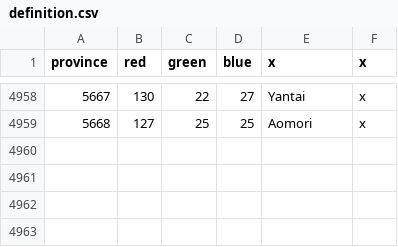
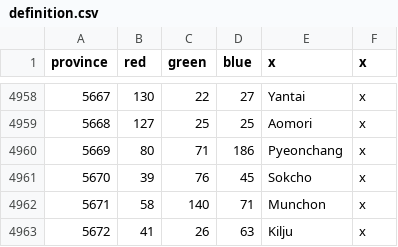
Before and after one commit to ionxion/Purple-Mod, a CSV file: map/definition.csv, drawn as a sheet; only a part is shown, gaps mark what is left out.

```diff
--- a/map/definition.csv
+++ b/map/definition.csv
@@ -4959 +4959,5 @@ province;red;green;blue;x;x
 5668;127;25;25;Aomori;x
+5669;80;71;186;Pyeonchang;x
+5670;39;76;45;Sokcho;x
+5671;58;140;71;Munchon;x
+5672;41;26;63;Kilju;x
```
Also changed, not shown: 12 other files.
